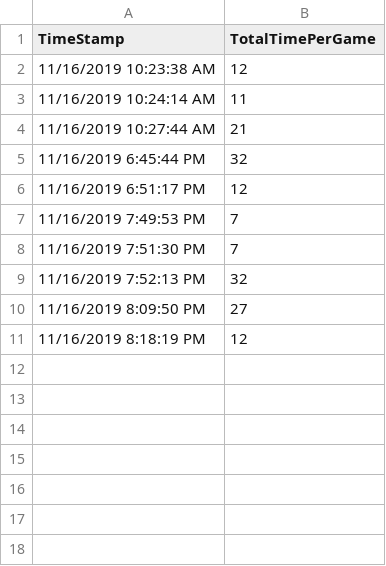
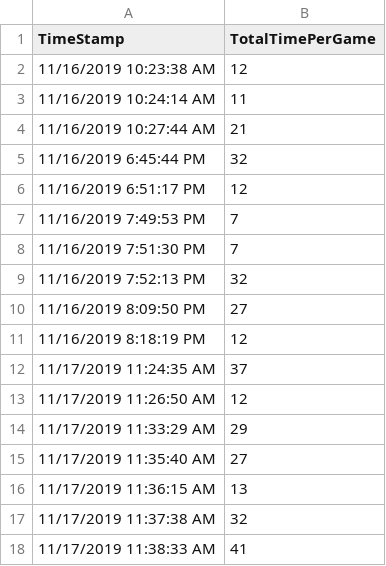
Before and after one commit to sygowda/Skirmish, a CSV file: Skirmish/Assets/Sources/timerAnalytics.csv, drawn as a sheet.

```diff
--- a/Skirmish/Assets/Sources/timerAnalytics.csv
+++ b/Skirmish/Assets/Sources/timerAnalytics.csv
@@ -11 +11,8 @@ TimeStamp,TotalTimePerGame
 11/16/2019 8:18:19 PM,12
+11/17/2019 11:24:35 AM,37
+11/17/2019 11:26:50 AM,12
+11/17/2019 11:33:29 AM,29
+11/17/2019 11:35:40 AM,27
+11/17/2019 11:36:15 AM,13
+11/17/2019 11:37:38 AM,32
+11/17/2019 11:38:33 AM,41
```
Also changed, not shown: Skirmish/Assets/Sources/coolDownAnalytics.csv, 4 other files.
